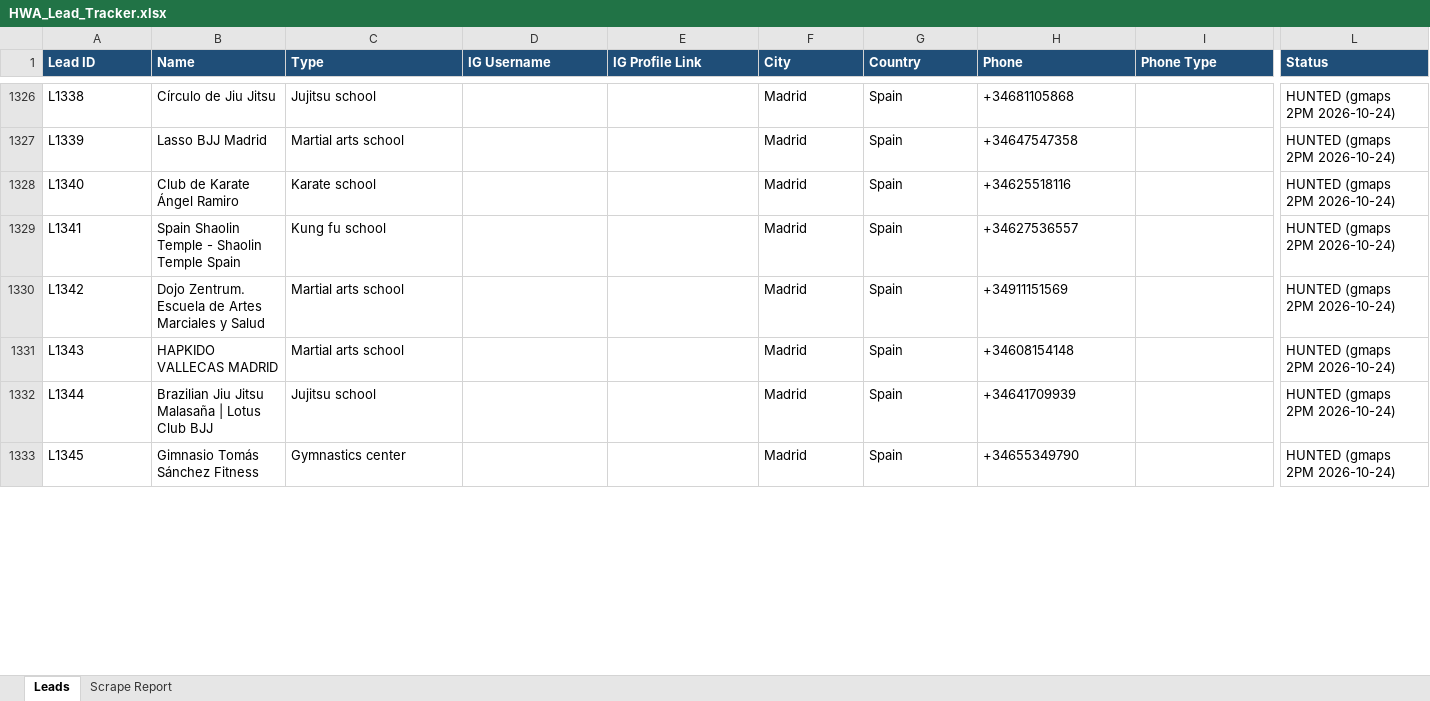
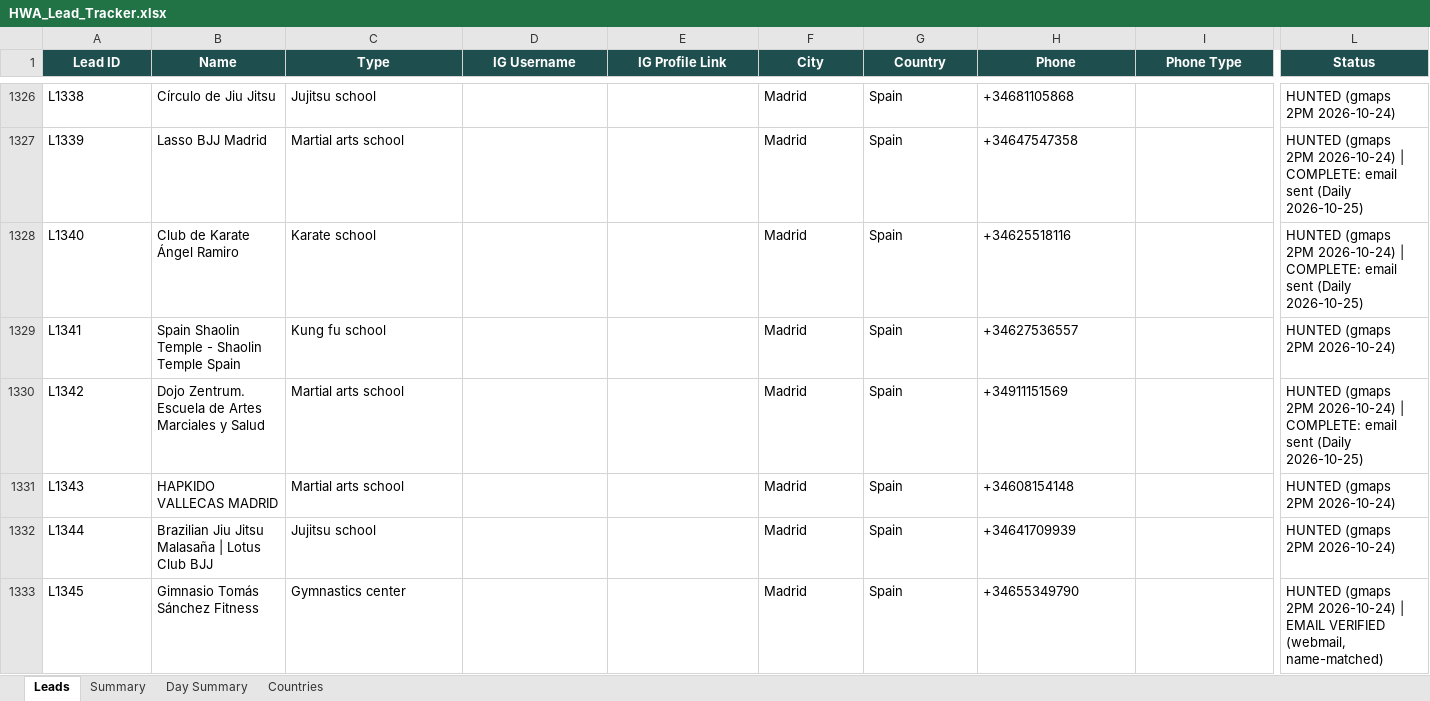
Before and after one commit to hsnwarriorapparel-dot/hsn-business, an Excel workbook: HWA_Lead_Tracker.xlsx, sheet Leads, drawn as a sheet; only a part is shown, gaps mark what is left out; values as stored, in another font and other column widths than the file's, no borders; the diff covers the shown part only; the diff names each change by its address in the sheet, - before the commit and + after, or states it on an @@ line.

Commit message:
Day-11 outreach 2026-10-25: 100/100 emails sent (0 fail), 12 IG follow+DM, 0 WA (session QR-dead); CSV QA repaired 34 malformed email cells + 154 excluded; tracker rebuilt with Day Summary
Files: leads.csv, HWA_Lead_Tracker.xlsx, WA_Pending_List.xlsx

```diff
--- a/HWA_Lead_Tracker.xlsx (sheet Leads)
+++ b/HWA_Lead_Tracker.xlsx (sheet Leads)
-sheet tab: Scrape Report
+sheet tab: Summary
+sheet tab: Day Summary
+sheet tab: Countries
@@ A1:L1 fill: #1F4E78 → #1F4E4F, alignment: left → center @@
-L1327:L1328 (Status): …2PM 2026-10-24)
+L1327:L1328 (Status): …2PM 2026-10-24) | COMPLETE: email sent (Daily 2026-10-25)
-L1330 (Status): …2PM 2026-10-24)
+L1330 (Status): …2PM 2026-10-24) | COMPLETE: email sent (Daily 2026-10-25)
-L1333 (Status): …2PM 2026-10-24)
+L1333 (Status): …2PM 2026-10-24) | EMAIL VERIFIED (webmail, name-matched)
```
Also changed, not shown: 337 edited cells and cell formats elsewhere in this sheet, sheet Summary, WA_Pending_List.xlsx, 7 other files.
